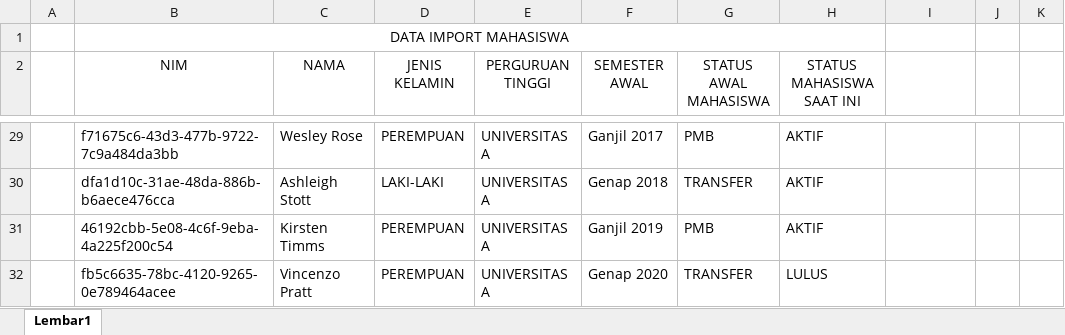
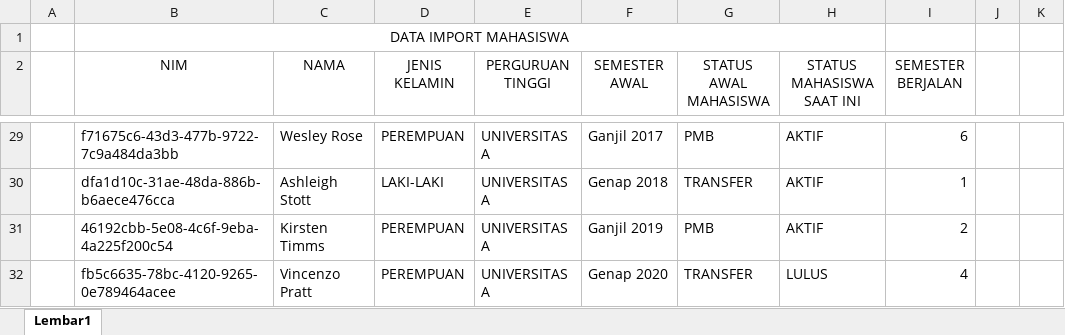
Before and after one commit to kuroyamidp/laraveltemplate3role, an Excel workbook: public/excel/IMPORT DATA MAHASISWA STIMIK.xlsx, sheet Lembar1, drawn as a sheet; only a part is shown, gaps mark what is left out; values as stored, in another font and other column widths than the file's, no borders; the diff covers the shown part only; the diff names each change by its address in the sheet, - before the commit and + after, or states it on an @@ line.

```diff
--- a/public/excel/IMPORT DATA MAHASISWA STIMIK.xlsx (sheet Lembar1)
+++ b/public/excel/IMPORT DATA MAHASISWA STIMIK.xlsx (sheet Lembar1)
-I2: (empty)
+I2: SEMESTER BERJALAN
-I29 (SEMESTER BERJALAN): (empty)
+I29 (SEMESTER BERJALAN): 6
-I30 (SEMESTER BERJALAN): (empty)
+I30 (SEMESTER BERJALAN): 1
-I31 (SEMESTER BERJALAN): (empty)
+I31 (SEMESTER BERJALAN): 2
-I32 (SEMESTER BERJALAN): (empty)
+I32 (SEMESTER BERJALAN): 4
```
Also changed, not shown: 26 edited cells elsewhere in this sheet, 5 other files.
